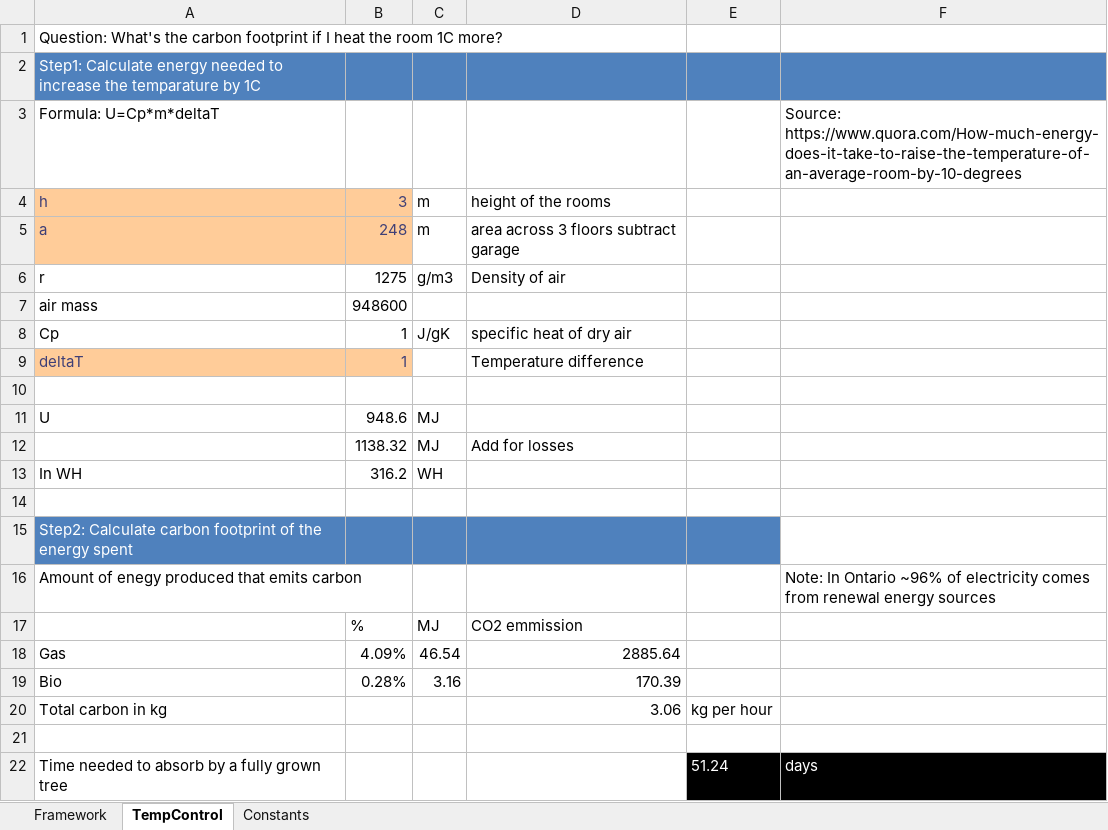
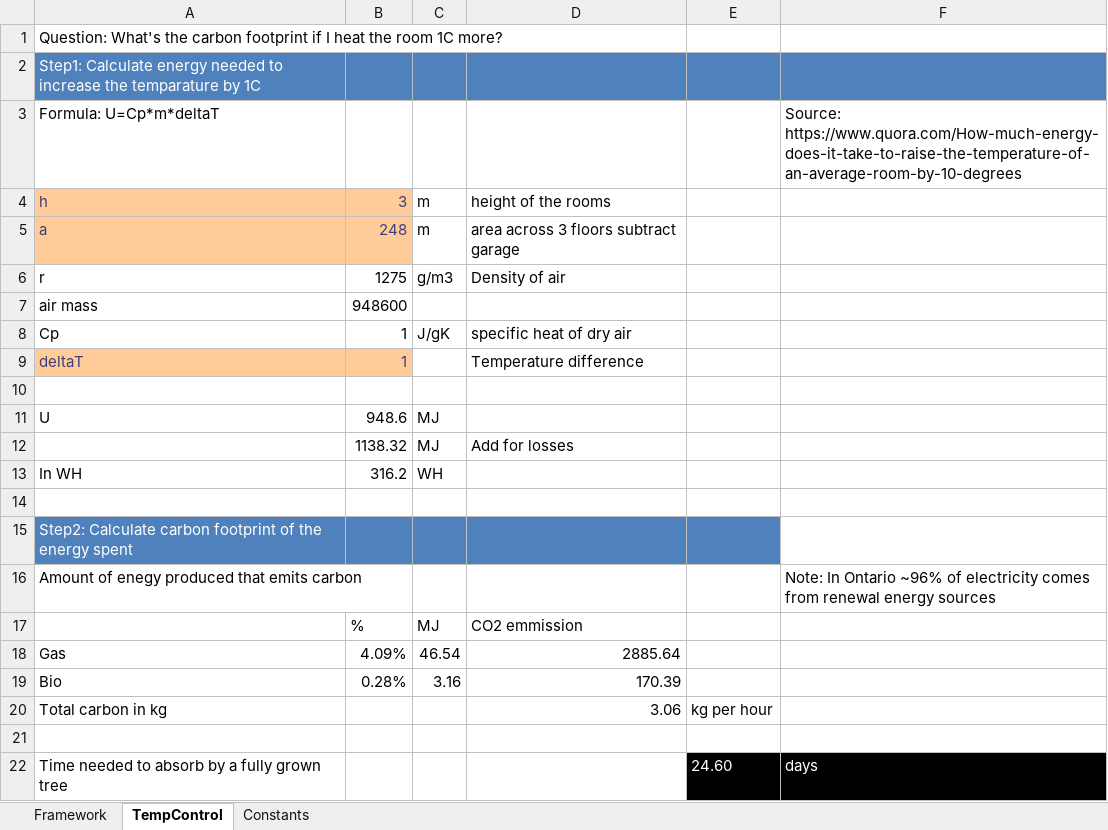
Before and after one commit to bearhugger404/climateChangeCalcs, an Excel workbook: carbonFootprintCalcRoomTemperature.xlsx, sheet TempControl, drawn as a sheet; values as stored, in another font and other column widths than the file's, no borders; the diff names each change by its address in the sheet, - before the commit and + after, or states it on an @@ line.

```diff
--- a/carbonFootprintCalcRoomTemperature.xlsx (sheet TempControl)
+++ b/carbonFootprintCalcRoomTemperature.xlsx (sheet TempControl)
-E22: 51.24
+E22: 24.60
```
Also changed, not shown: sheet Constants, carbonFootprintCalcFasterDrive.xlsx, carbonFootprintCalcPapercup.xlsx, 4 other files.
